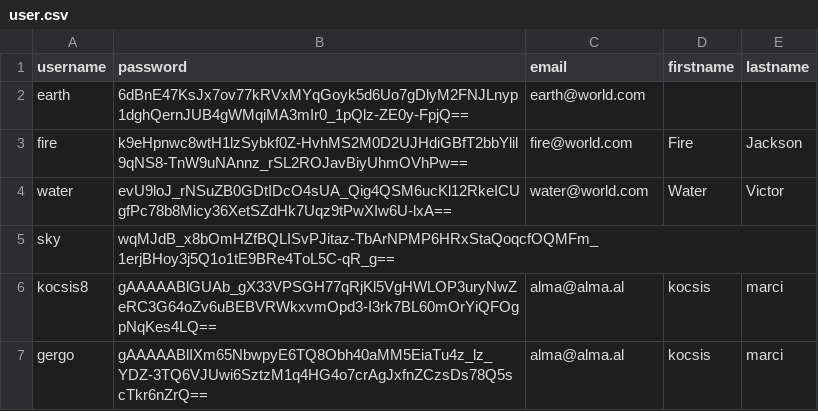
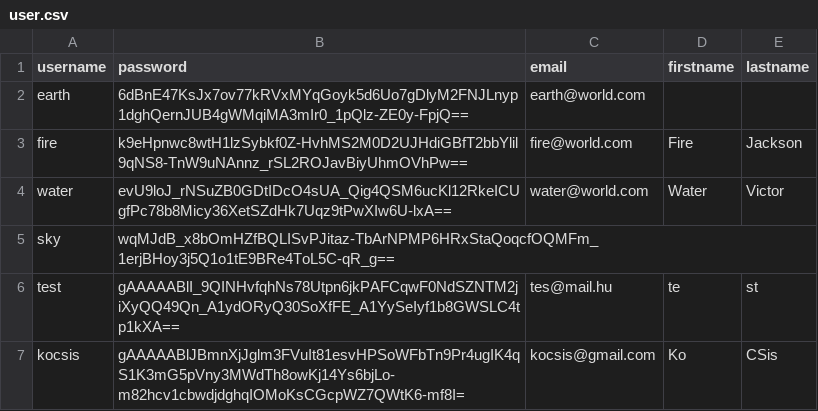
Before and after one commit to kocsis8/alkfejl2, a CSV file: resources/db/user.csv, drawn as a sheet; removed rows and columns are numbered as before the commit, all else as after; the diff names each change by its address in the sheet, - before the commit and + after, or states it on an @@ line.

```diff
--- a/resources/db/user.csv
+++ b/resources/db/user.csv
-row 6: kocsis8 | gAAAAABlGUAb_gX33VPSGH77qRjKl5VgHWLOP3uryNwZeRC3G64oZv6uBEBVRWkxvmOpd3-I3rk7BL60mOrYiQFOgpNqKes4LQ== | alma@alma.al | kocsis | marci
-row 7: gergo | gAAAAABlIXm65NbwpyE6TQ8Obh40aMM5EiaTu4z_lz_YDZ-3TQ6VJUwi6SztzM1q4HG4o7crAgJxfnZCzsDs78Q5scTkr6nZrQ== | alma@alma.al | kocsis | marci
+row 6: test | gAAAAABlI_9QINHvfqhNs78Utpn6jkPAFCqwF0NdSZNTM2jiXyQQ49Qn_A1ydORyQ30SoXfFE_A1YySeIyf1b8GWSLC4tp1kXA== | tes@mail.hu | te | st
+row 7: kocsis | gAAAAABlJBmnXjJglm3FVuIt81esvHPSoWFbTn9Pr4ugIK4qS1K3mG5pVny3MWdTh8owKj14Ys6bjLo-m82hcv1cbwdjdghqIOMoKsCGcpWZ7QWtK6-mf8I= | kocsis@gmail.com | Ko | CSis
```
Also changed, not shown: resources/db/vault.csv, 23 other files.
